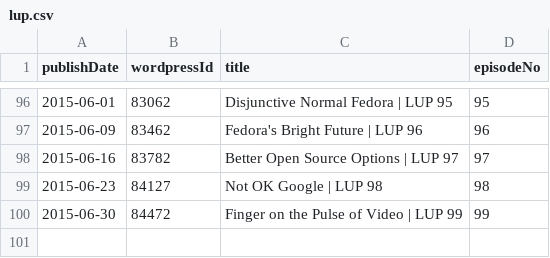
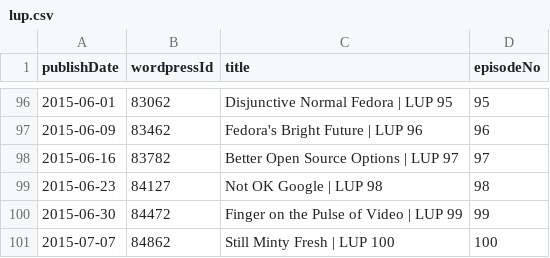
Before and after one commit to Cj-Malone/jb_data, a CSV file: shows/lup.csv, drawn as a sheet; only a part is shown, gaps mark what is left out.

Commit message:
lup100

```diff
--- a/shows/lup.csv
+++ b/shows/lup.csv
@@ -100 +100,2 @@ publishDate,wordpressId,title,episodeNo
 2015-06-30,84472,Finger on the Pulse of Video | LUP 99,99
+2015-07-07,84862,Still Minty Fresh | LUP 100,100
```
